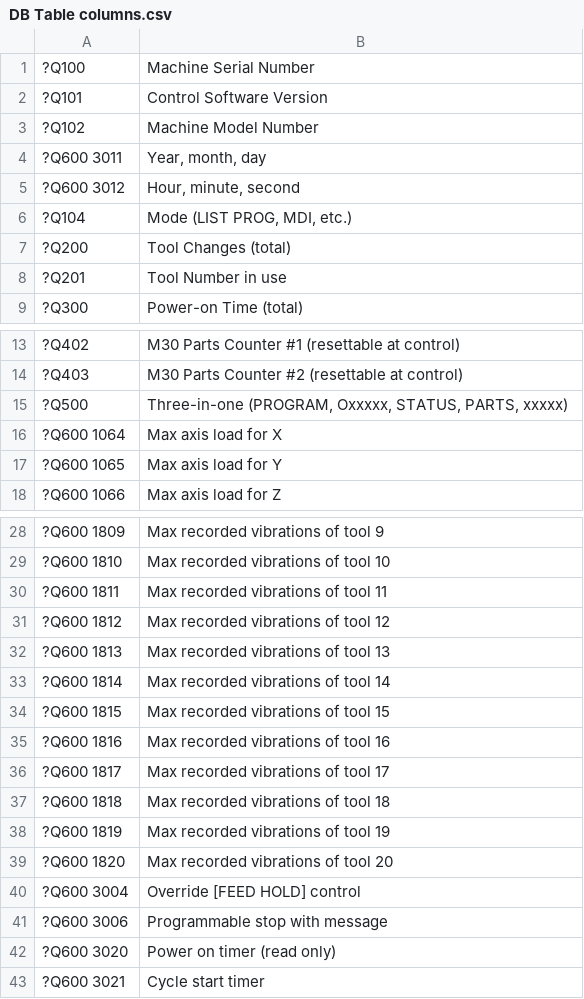
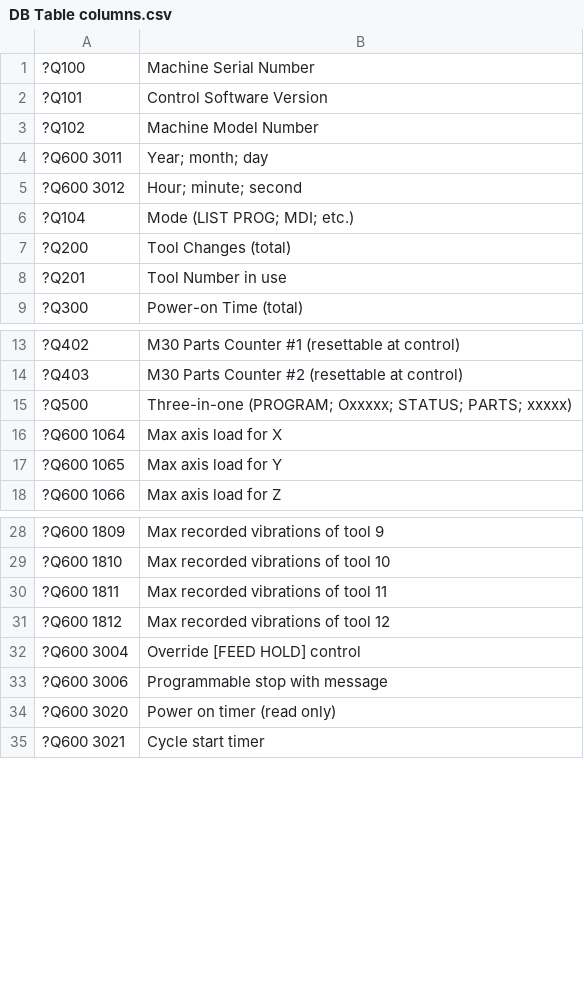
Before and after one commit to pkoprov/Haas-Data-Collection, a CSV file: DB Table columns.csv, drawn as a sheet; only a part is shown, gaps mark what is left out.

Commit message:
comas in Description are replaced with semicolons

```diff
--- a/DB Table columns.csv
+++ b/DB Table columns.csv
@@ -3,5 +3,5 @@
 ?Q102,Machine Model Number
-?Q600 3011,"Year, month, day"
-?Q600 3012,"Hour, minute, second"
-?Q104,"Mode (LIST PROG, MDI, etc.)"
+?Q600 3011,Year; month; day
+?Q600 3012,Hour; minute; second
+?Q104,Mode (LIST PROG; MDI; etc.)
 ?Q200,Tool Changes (total)
@@ -14,3 +14,3 @@
 ?Q403,M30 Parts Counter #2 (resettable at control)
-?Q500,"Three-in-one (PROGRAM, Oxxxxx, STATUS, PARTS, xxxxx)"
+?Q500,Three-in-one (PROGRAM; Oxxxxx; STATUS; PARTS; xxxxx)
 ?Q600 1064,Max axis load for X
@@ -31,10 +31,2 @@
 ?Q600 1812,Max recorded vibrations of tool 12
-?Q600 1813,Max recorded vibrations of tool 13
-?Q600 1814,Max recorded vibrations of tool 14
-?Q600 1815,Max recorded vibrations of tool 15
-?Q600 1816,Max recorded vibrations of tool 16
-?Q600 1817,Max recorded vibrations of tool 17
-?Q600 1818,Max recorded vibrations of tool 18
-?Q600 1819,Max recorded vibrations of tool 19
-?Q600 1820,Max recorded vibrations of tool 20
 ?Q600 3004,Override [FEED HOLD] control
```
